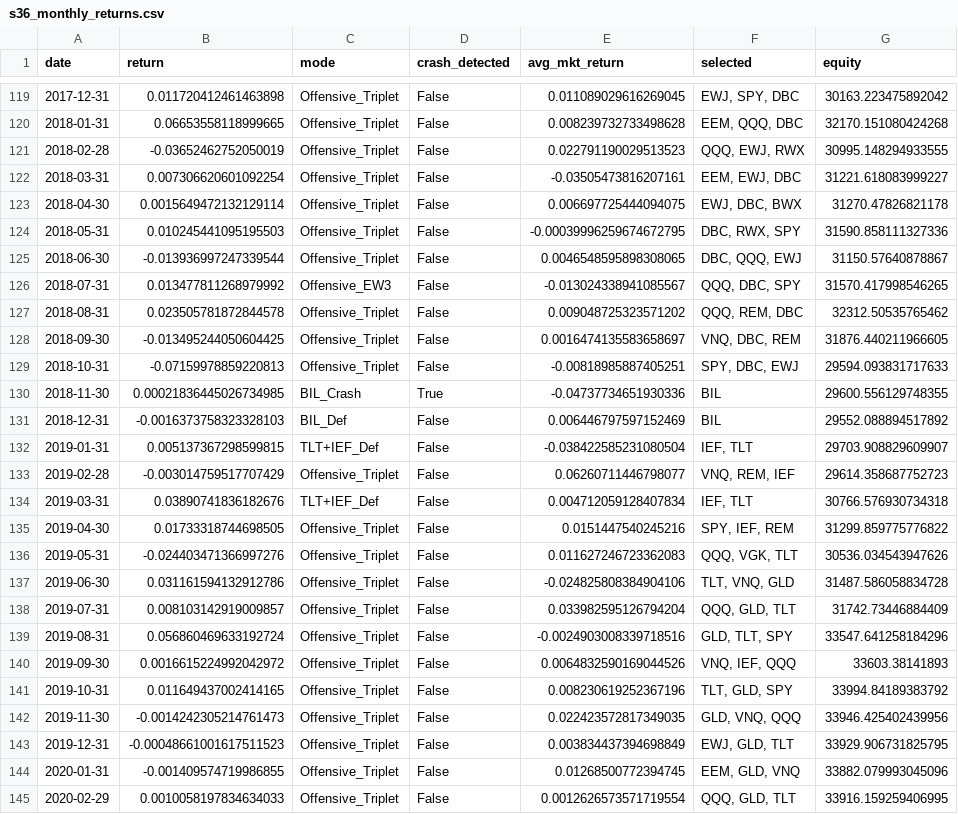
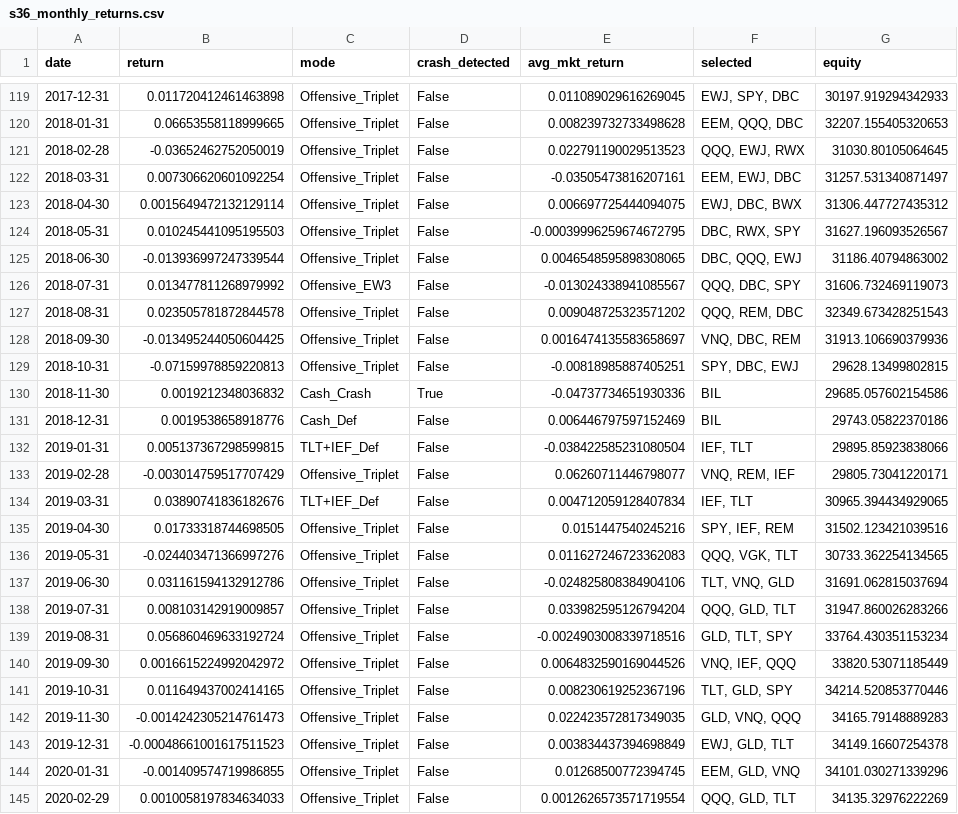
Before and after one commit to ignasigarciamartine-arch/systematic-taa-paper, a CSV file: data/outputs/s36_monthly_returns.csv, drawn as a sheet; only a part is shown, gaps mark what is left out; the diff covers the shown part only; the diff names each change by its address in the sheet, - before the commit and + after, or states it on an @@ line.

```diff
--- a/data/outputs/s36_monthly_returns.csv
+++ b/data/outputs/s36_monthly_returns.csv
-G119 (equity): 30163.223475892042
+G119 (equity): 30197.919294342933
-G120 (equity): 32170.151080424268
+G120 (equity): 32207.155405320653
-G121 (equity): 30995.148294933555
+G121 (equity): 31030.80105064645
-G122 (equity): 31221.618083999227
+G122 (equity): 31257.531340871497
-G123 (equity): 31270.47826821178
+G123 (equity): 31306.447727435312
-G124 (equity): 31590.858111327336
+G124 (equity): 31627.196093526567
-G125 (equity): 31150.57640878867
+G125 (equity): 31186.40794863002
-G126 (equity): 31570.417998546265
+G126 (equity): 31606.732469119073
-G127 (equity): 32312.50535765462
+G127 (equity): 32349.673428251543
-G128 (equity): 31876.440211966605
+G128 (equity): 31913.106690379936
-G129 (equity): 29594.093831717633
+G129 (equity): 29628.13499802815
-B130 (return): 0.00021836445026734985
+B130 (return): 0.0019212348036832
-C130 (mode): BIL_Crash
+C130 (mode): Cash_Crash
-G130 (equity): 29600.556129748355
+G130 (equity): 29685.057602154586
-B131 (return): -0.0016373758323328103
+B131 (return): 0.0019538658918776
-C131 (mode): BIL_Def
+C131 (mode): Cash_Def
-G131 (equity): 29552.088894517892
+G131 (equity): 29743.05822370186
-G132 (equity): 29703.908829609907
+G132 (equity): 29895.85923838066
-G133 (equity): 29614.358687752723
+G133 (equity): 29805.73041220171
-G134 (equity): 30766.576930734318
+G134 (equity): 30965.394434929065
-G135 (equity): 31299.859775776822
+G135 (equity): 31502.123421039516
-G136 (equity): 30536.034543947626
+G136 (equity): 30733.362254134565
-G137 (equity): 31487.586058834728
+G137 (equity): 31691.062815037694
-G138 (equity): 31742.73446884409
+G138 (equity): 31947.860026283266
-G139 (equity): 33547.641258184296
+G139 (equity): 33764.430351153234
-G140 (equity): 33603.38141893
+G140 (equity): 33820.53071185449
-G141 (equity): 33994.84189383792
+G141 (equity): 34214.520853770446
-G142 (equity): 33946.425402439956
+G142 (equity): 34165.79148889283
-G143 (equity): 33929.906731825795
+G143 (equity): 34149.16607254378
-G144 (equity): 33882.079993045096
+G144 (equity): 34101.030271339296
-G145 (equity): 33916.159259406995
+G145 (equity): 34135.32976222269
```
Also changed, not shown: 158 edited cells elsewhere in this file, data/outputs/s36_allocation_log.csv, data/outputs/s36_equity_curve.csv, 35 other files.
